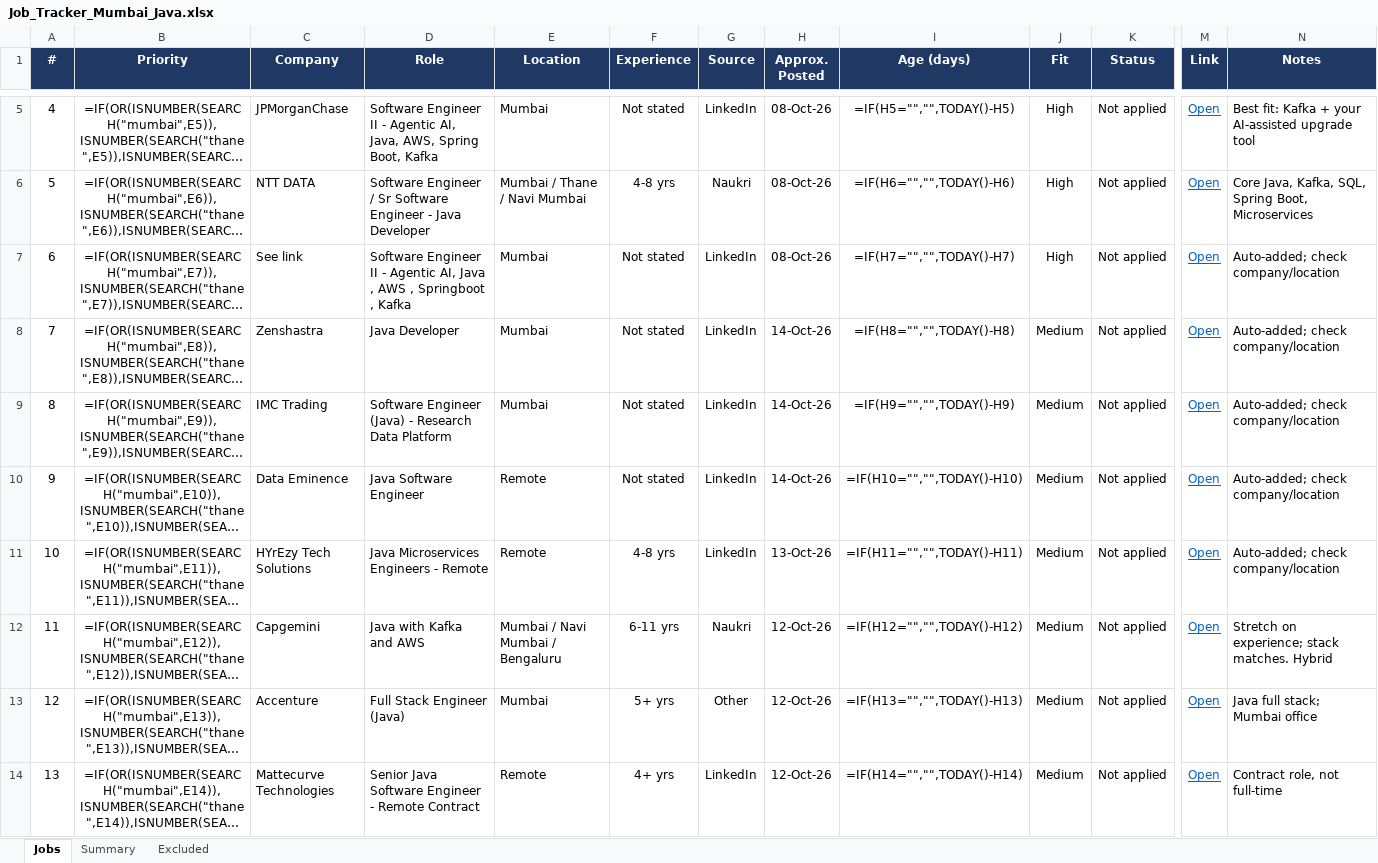
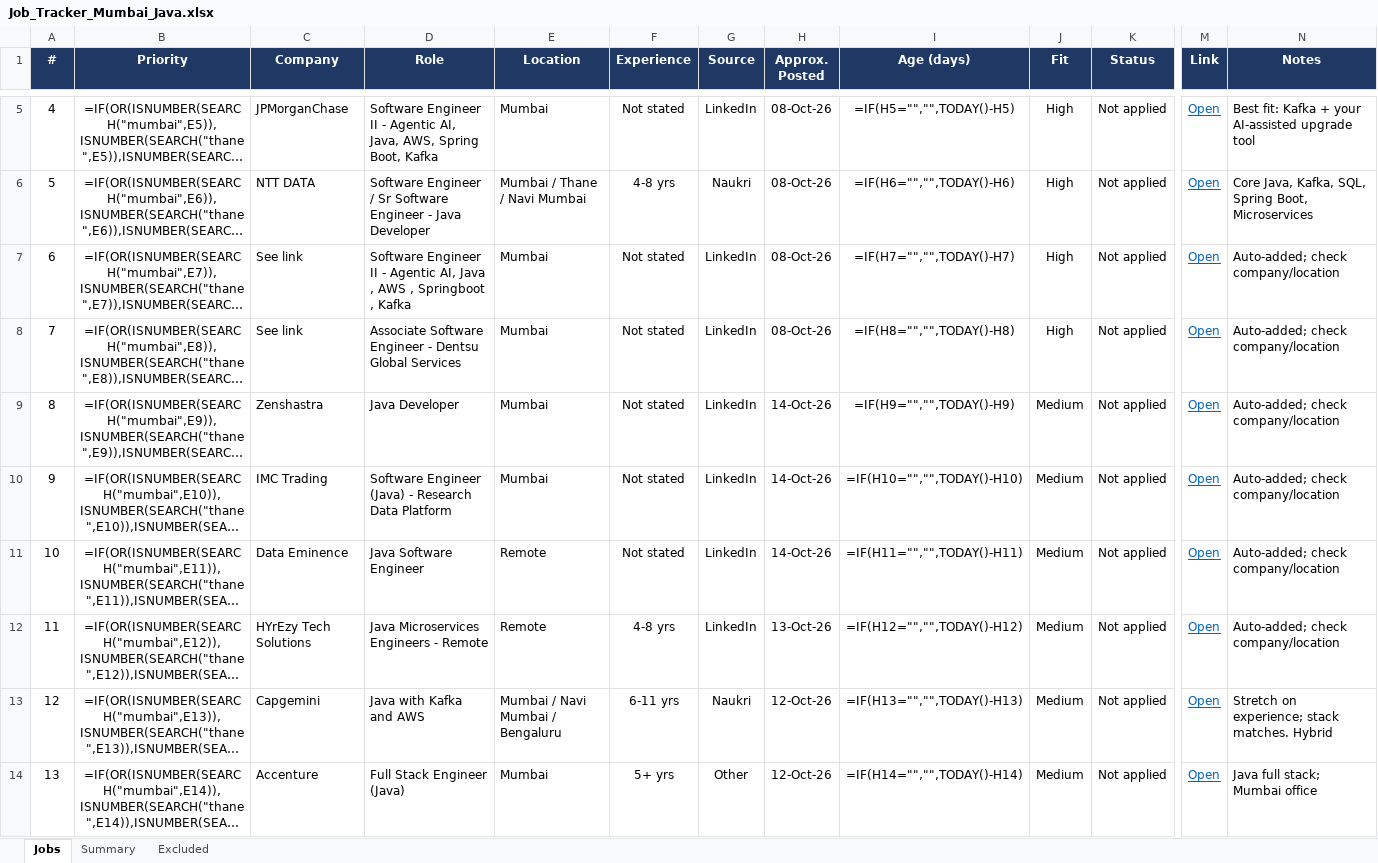
Before and after one commit to Pgv03/job-refresh, an Excel workbook: Job_Tracker_Mumbai_Java.xlsx, sheet Jobs, drawn as a sheet; only a part is shown, gaps mark what is left out; long unchanged cells end in …; values as stored, in another font and other column widths than the file's, no borders; formulas without a stored value are shown as written; conditional formats not drawn; the diff covers the shown part only; the diff names each change by its address in the sheet, - before the commit and + after, or states it on an @@ line.

Commit message:
Job refresh 2026-10-14 22:13 UTC

```diff
--- a/Job_Tracker_Mumbai_Java.xlsx (sheet Jobs)
+++ b/Job_Tracker_Mumbai_Java.xlsx (sheet Jobs)
-C8 (Company): Zenshastra
+C8 (Company): See link
-D8 (Role): Java Developer
+D8 (Role): Associate Software Engineer - Dentsu Global Services
-H8 (Approx. Posted): 14-Oct-26
+H8 (Approx. Posted): 08-Oct-26
-J8 (Fit): Medium
+J8 (Fit): High
-C9 (Company): IMC Trading
+C9 (Company): Zenshastra
-D9 (Role): Software Engineer (Java) - Research Data Platform
+D9 (Role): Java Developer
-C10 (Company): Data Eminence
+C10 (Company): IMC Trading
-D10 (Role): Java Software Engineer
+D10 (Role): Software Engineer (Java) - Research Data Platform
-E10 (Location): Remote
+E10 (Location): Mumbai
-C11 (Company): HYrEzy Tech Solutions
+C11 (Company): Data Eminence
-D11 (Role): Java Microservices Engineers - Remote
+D11 (Role): Java Software Engineer
-F11 (Experience): 4-8 yrs
+F11 (Experience): Not stated
-H11 (Approx. Posted): 13-Oct-26
+H11 (Approx. Posted): 14-Oct-26
-C12 (Company): Capgemini
+C12 (Company): HYrEzy Tech Solutions
-D12 (Role): Java with Kafka and AWS
+D12 (Role): Java Microservices Engineers - Remote
-E12 (Location): Mumbai / Navi Mumbai / Bengaluru
+E12 (Location): Remote
-F12 (Experience): 6-11 yrs
+F12 (Experience): 4-8 yrs
-G12 (Source): Naukri
+G12 (Source): LinkedIn
-H12 (Approx. Posted): 12-Oct-26
+H12 (Approx. Posted): 13-Oct-26
-N12 (Notes): Stretch on experience; stack matches. Hybrid
+N12 (Notes): Auto-added; check company/location
-C13 (Company): Accenture
+C13 (Company): Capgemini
-D13 (Role): Full Stack Engineer (Java)
+D13 (Role): Java with Kafka and AWS
-E13 (Location): Mumbai
+E13 (Location): Mumbai / Navi Mumbai / Bengaluru
-F13 (Experience): 5+ yrs
+F13 (Experience): 6-11 yrs
-G13 (Source): Other
+G13 (Source): Naukri
-N13 (Notes): Java full stack; Mumbai office
+N13 (Notes): Stretch on experience; stack matches. Hybrid
-C14 (Company): Mattecurve Technologies
+C14 (Company): Accenture
-D14 (Role): Senior Java Software Engineer - Remote Contract
+D14 (Role): Full Stack Engineer (Java)
-E14 (Location): Remote
+E14 (Location): Mumbai
-F14 (Experience): 4+ yrs
+F14 (Experience): 5+ yrs
-G14 (Source): LinkedIn
+G14 (Source): Other
-N14 (Notes): Contract role, not full-time
+N14 (Notes): Java full stack; Mumbai office
```
Also changed, not shown: 3 added rows and 378 edited cells elsewhere in this sheet.
